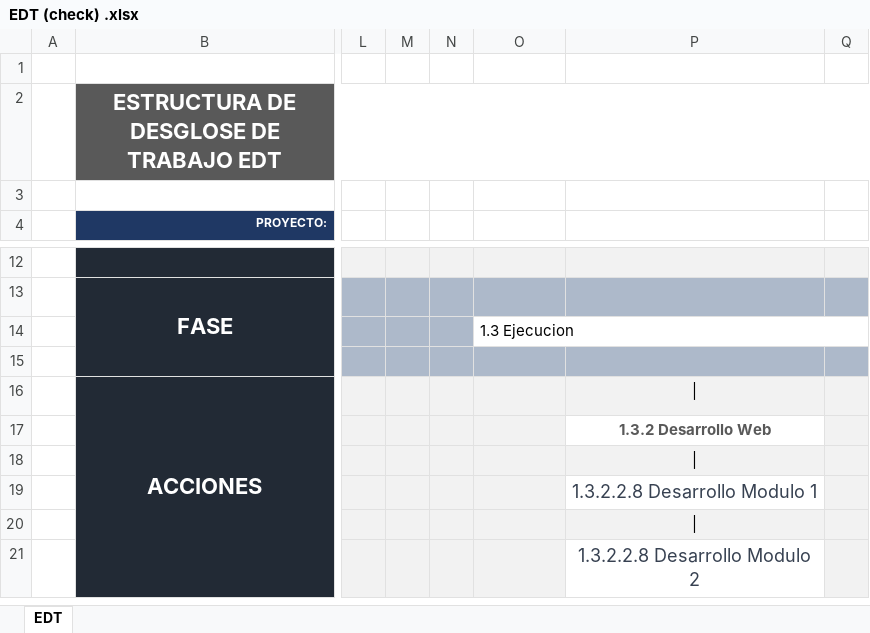
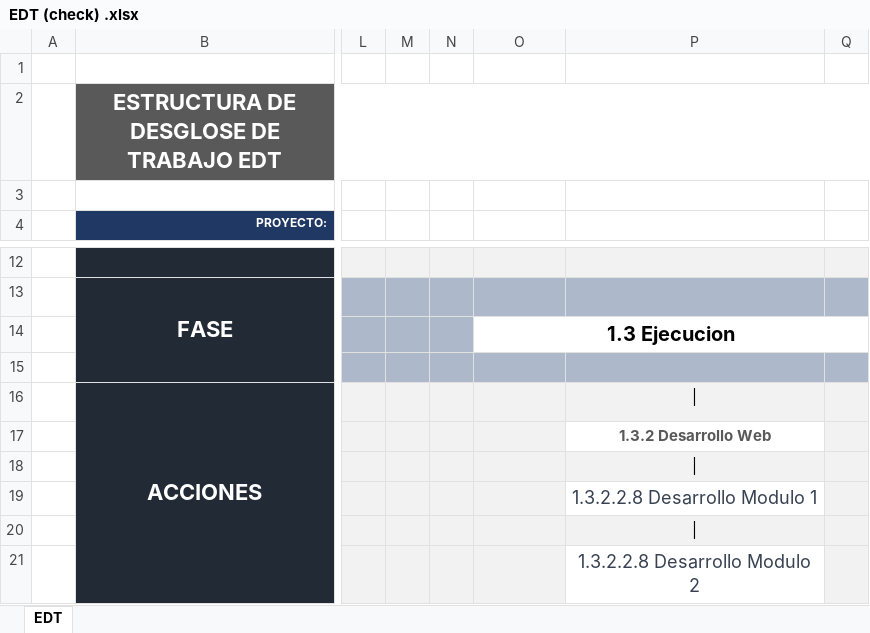
Before and after one commit to marcelotroquian/intecTroquian, an Excel workbook: Inicio/EDT (check) .xlsx, sheet EDT, drawn as a sheet; only a part is shown, gaps mark what is left out; values as stored, in another font and other column widths than the file's, no borders; the diff names each change by its address in the sheet, - before the commit and + after, or states it on an @@ line.

Commit message:
Actualizacion Documentos Inicio/Planificacion

```diff
--- a/Inicio/EDT (check) .xlsx (sheet EDT)
+++ b/Inicio/EDT (check) .xlsx (sheet EDT)
@@ O14 bold: off → on, text size: larger, alignment: left → center @@
```
Also changed, not shown: 3 other files.
